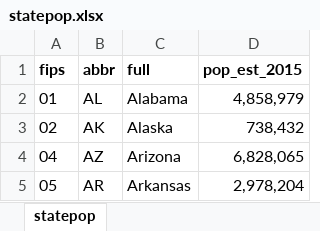
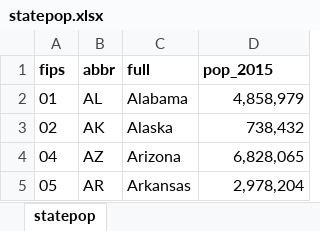
Before and after one commit to pdil/usmap, an Excel workbook: data-raw/statepop.xlsx, sheet statepop, drawn as a sheet; only a part is shown; values as stored, in another font and other column widths than the file's, no borders; the diff names each change by its address in the sheet, - before the commit and + after, or states it on an @@ line.

```diff
--- a/data-raw/statepop.xlsx (sheet statepop)
+++ b/data-raw/statepop.xlsx (sheet statepop)
-D1: pop_est_2015
+D1: pop_2015
```
Also changed, not shown: data-raw/countypop.xlsx, 14 other files.
